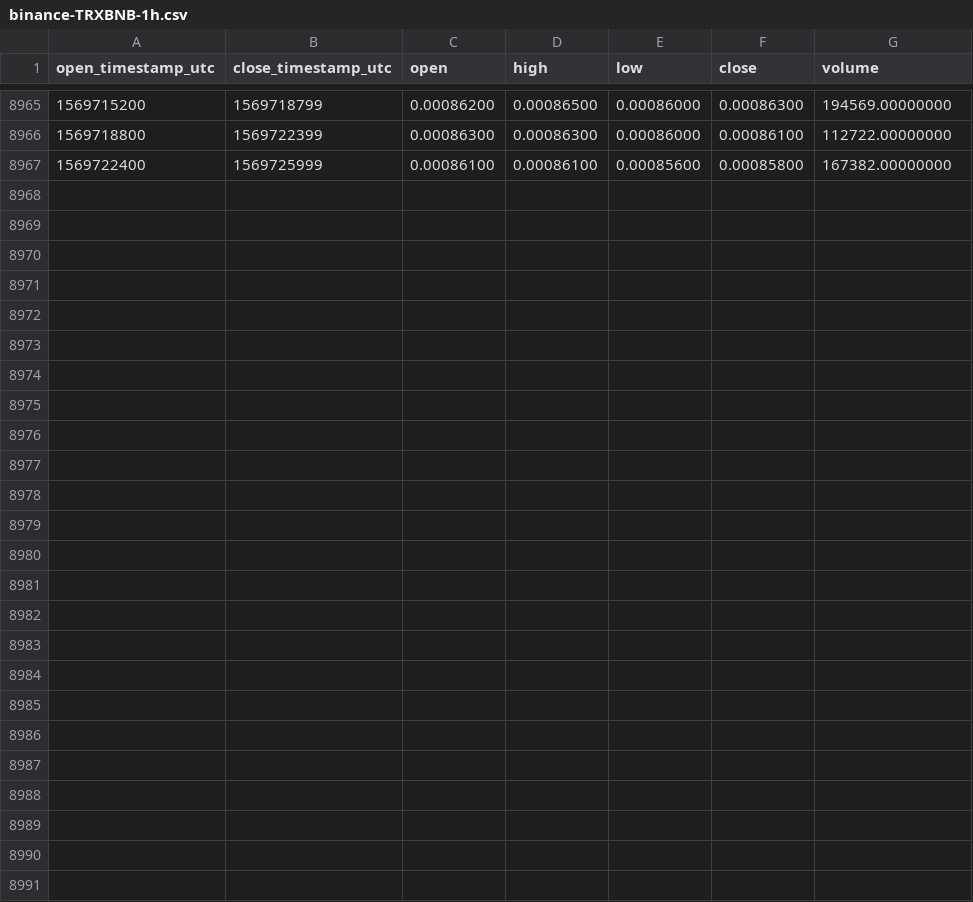
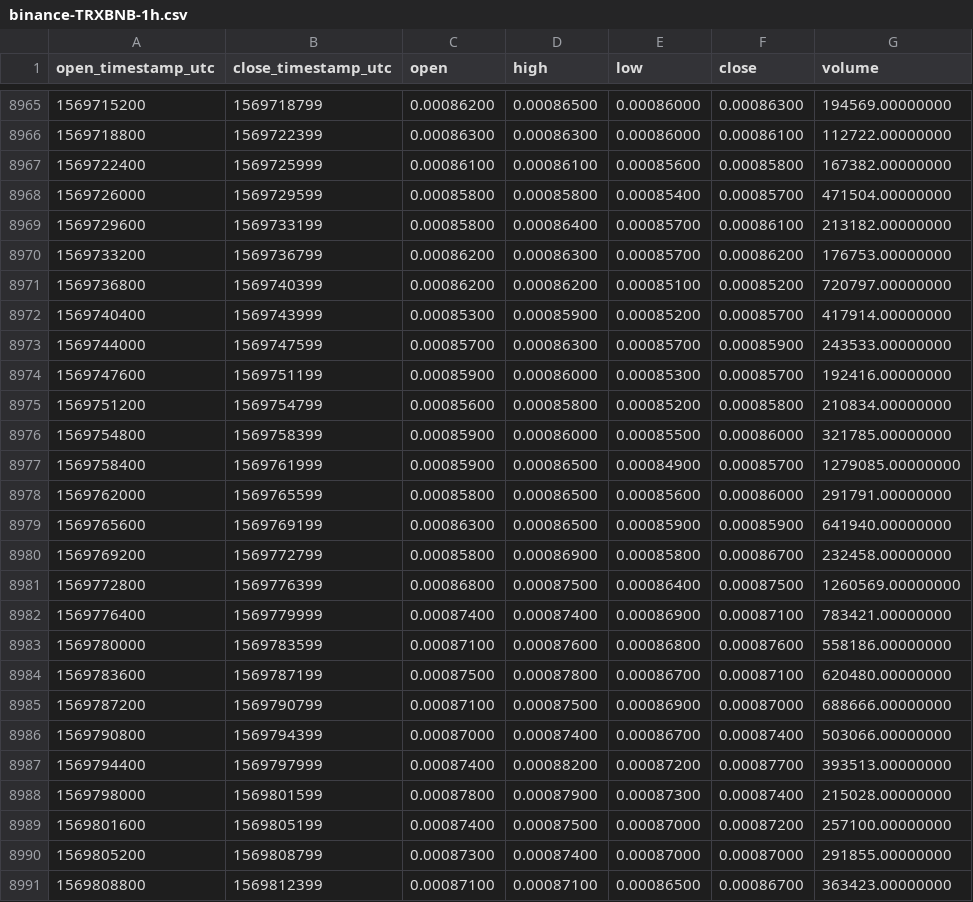
Before and after one commit to cryptobigbro/binance-TRXBNB, a CSV file: binance-TRXBNB-1h.csv, drawn as a sheet; only a part is shown, gaps mark what is left out; the diff names each change by its address in the sheet, - before the commit and + after, or states it on an @@ line.

Commit message:
Update OHLCV data.

```diff
--- a/binance-TRXBNB-1h.csv
+++ b/binance-TRXBNB-1h.csv
+row 8968: 1569726000 | 1569729599 | 0.00085800 | 0.00085800 | 0.00085400 | 0.00085700 | 471504.00000000
+row 8969: 1569729600 | 1569733199 | 0.00085800 | 0.00086400 | 0.00085700 | 0.00086100 | 213182.00000000
+row 8970: 1569733200 | 1569736799 | 0.00086200 | 0.00086300 | 0.00085700 | 0.00086200 | 176753.00000000
+row 8971: 1569736800 | 1569740399 | 0.00086200 | 0.00086200 | 0.00085100 | 0.00085200 | 720797.00000000
+row 8972: 1569740400 | 1569743999 | 0.00085300 | 0.00085900 | 0.00085200 | 0.00085700 | 417914.00000000
+row 8973: 1569744000 | 1569747599 | 0.00085700 | 0.00086300 | 0.00085700 | 0.00085900 | 243533.00000000
+row 8974: 1569747600 | 1569751199 | 0.00085900 | 0.00086000 | 0.00085300 | 0.00085700 | 192416.00000000
+row 8975: 1569751200 | 1569754799 | 0.00085600 | 0.00085800 | 0.00085200 | 0.00085800 | 210834.00000000
+row 8976: 1569754800 | 1569758399 | 0.00085900 | 0.00086000 | 0.00085500 | 0.00086000 | 321785.00000000
+row 8977: 1569758400 | 1569761999 | 0.00085900 | 0.00086500 | 0.00084900 | 0.00085700 | 1279085.00000000
+row 8978: 1569762000 | 1569765599 | 0.00085800 | 0.00086500 | 0.00085600 | 0.00086000 | 291791.00000000
+row 8979: 1569765600 | 1569769199 | 0.00086300 | 0.00086500 | 0.00085900 | 0.00085900 | 641940.00000000
+row 8980: 1569769200 | 1569772799 | 0.00085800 | 0.00086900 | 0.00085800 | 0.00086700 | 232458.00000000
+row 8981: 1569772800 | 1569776399 | 0.00086800 | 0.00087500 | 0.00086400 | 0.00087500 | 1260569.00000000
+row 8982: 1569776400 | 1569779999 | 0.00087400 | 0.00087400 | 0.00086900 | 0.00087100 | 783421.00000000
+row 8983: 1569780000 | 1569783599 | 0.00087100 | 0.00087600 | 0.00086800 | 0.00087600 | 558186.00000000
+row 8984: 1569783600 | 1569787199 | 0.00087500 | 0.00087800 | 0.00086700 | 0.00087100 | 620480.00000000
+row 8985: 1569787200 | 1569790799 | 0.00087100 | 0.00087500 | 0.00086900 | 0.00087000 | 688666.00000000
+row 8986: 1569790800 | 1569794399 | 0.00087000 | 0.00087400 | 0.00086700 | 0.00087400 | 503066.00000000
+row 8987: 1569794400 | 1569797999 | 0.00087400 | 0.00088200 | 0.00087200 | 0.00087700 | 393513.00000000
+row 8988: 1569798000 | 1569801599 | 0.00087800 | 0.00087900 | 0.00087300 | 0.00087400 | 215028.00000000
+row 8989: 1569801600 | 1569805199 | 0.00087400 | 0.00087500 | 0.00087000 | 0.00087200 | 257100.00000000
+row 8990: 1569805200 | 1569808799 | 0.00087300 | 0.00087400 | 0.00087000 | 0.00087000 | 291855.00000000
+row 8991: 1569808800 | 1569812399 | 0.00087100 | 0.00087100 | 0.00086500 | 0.00086700 | 363423.00000000
```
Also changed, not shown: binance-TRXBNB-1d.csv.
